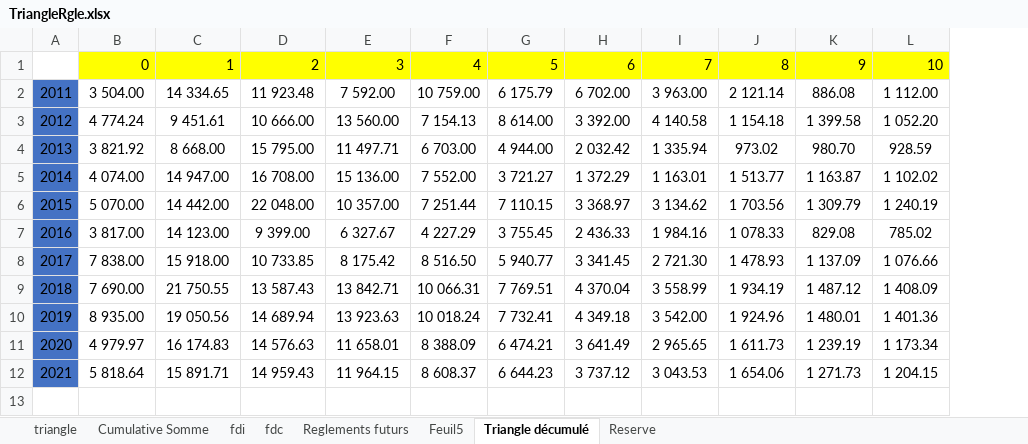
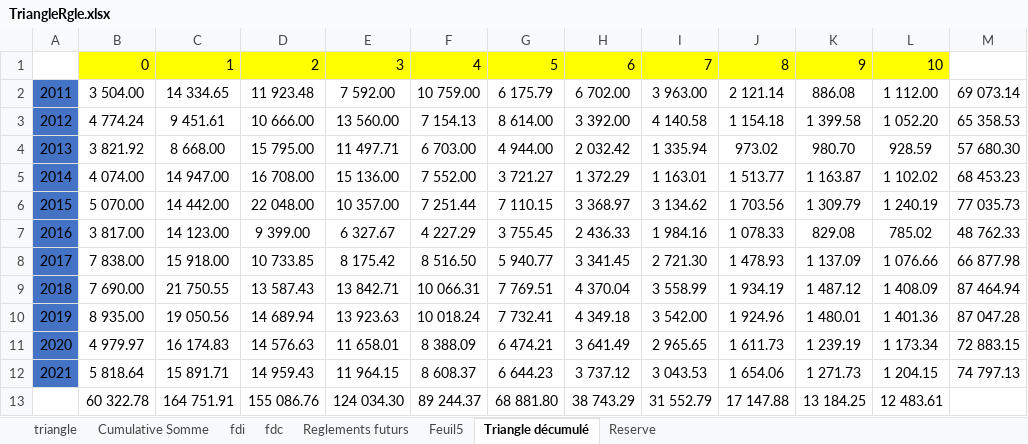
Before and after one commit to AODiakite/Risk-based-solvency, an Excel workbook: Application Bs4/Data/TriangleRgle.xlsx, sheet Triangle décumulé, drawn as a sheet; values as stored, in another font and other column widths than the file's, no borders; the diff names each change by its address in the sheet, - before the commit and + after, or states it on an @@ line.

```diff
--- a/Application Bs4/Data/TriangleRgle.xlsx (sheet Triangle décumulé)
+++ b/Application Bs4/Data/TriangleRgle.xlsx (sheet Triangle décumulé)
+column M, rows 2-12: 69 073.14 | 65 358.53 | 57 680.30 | 68 453.23 | 77 035.73 | 48 762.33 | 66 877.98 | 87 464.94 | 87 047.28 | 72 883.15 | 74 797.13
+row 13:  | 60 322.78 | 164 751.91 | 155 086.76 | 124 034.30 | 89 244.37 | 68 881.80 | 38 743.29 | 31 552.79 | 17 147.88 | 13 184.25 | 12 483.61
```
Also changed, not shown: sheet Cumulative Somme, sheet Reglements futurs, sheet fdc, sheet fdi, 3 other files.
